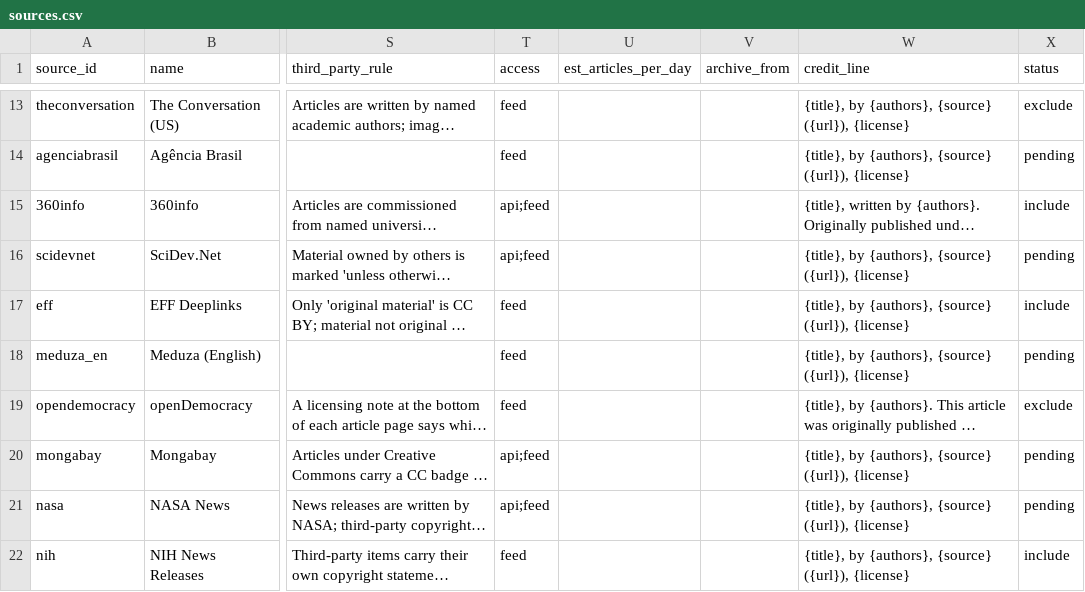
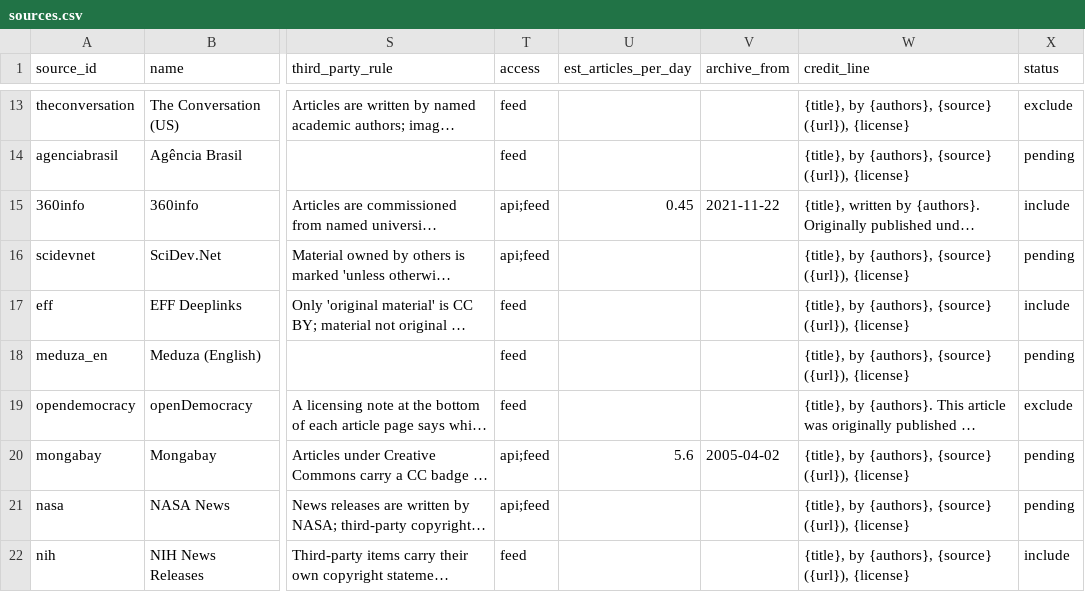
Before and after one commit to obadaKraishan/commonswire, a CSV file: data/sources.csv, drawn as a sheet; only a part is shown, gaps mark what is left out; long unchanged cells end in …; the diff covers the shown part only; the diff names each change by its address in the sheet, - before the commit and + after, or states it on an @@ line.

```diff
--- a/data/sources.csv
+++ b/data/sources.csv
-U15 (est_articles_per_day): (empty)
+U15 (est_articles_per_day): 0.45
-V15 (archive_from): (empty)
+V15 (archive_from): 2021-11-22
-U20 (est_articles_per_day): (empty)
+U20 (est_articles_per_day): 5.6
-V20 (archive_from): (empty)
+V20 (archive_from): 2005-04-02
```
Also changed, not shown: 13 edited cells elsewhere in this file, data/usage_log.csv, 1 other file.
